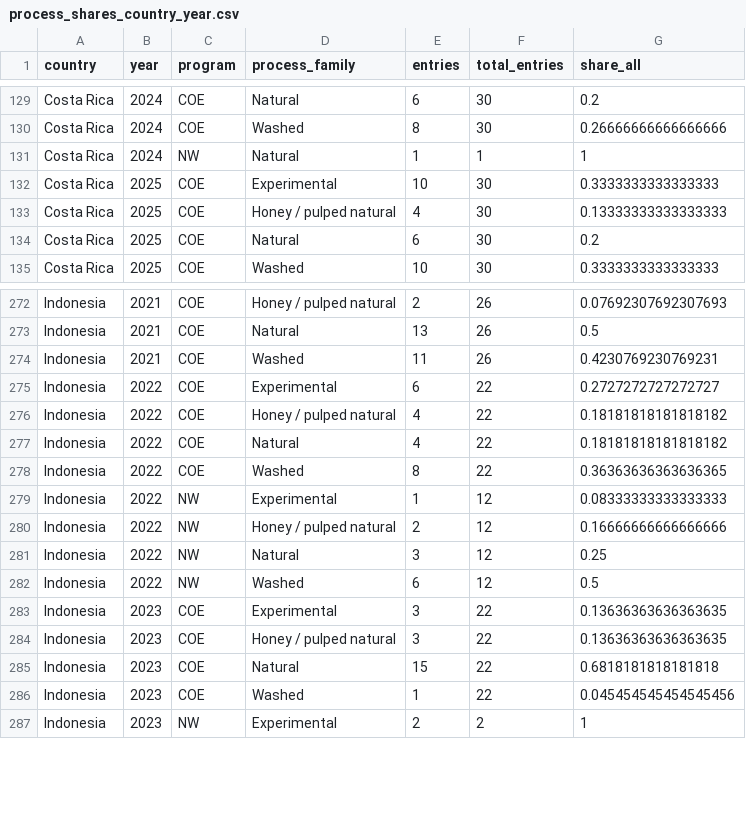
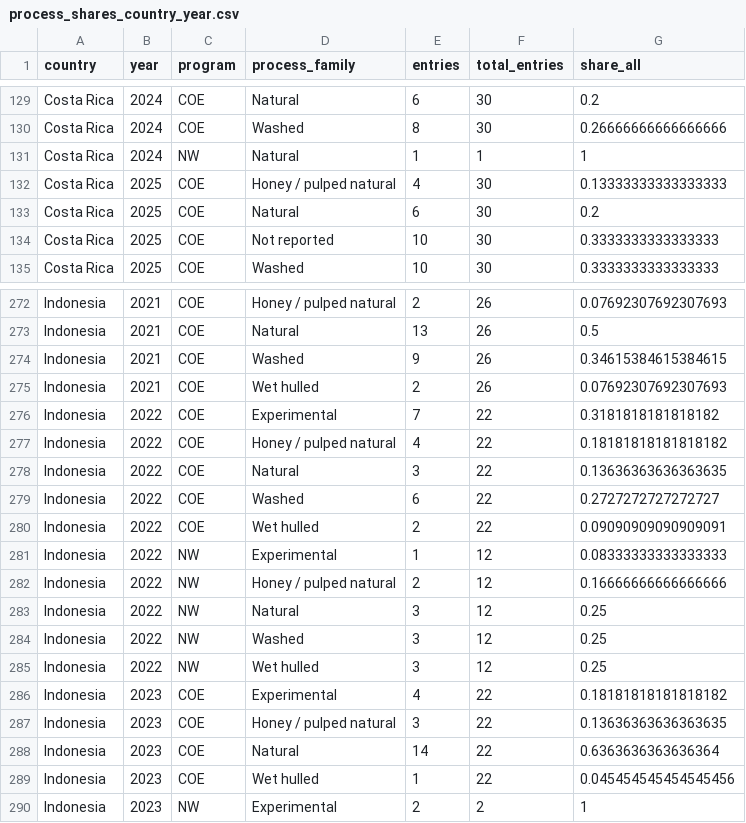
Before and after one commit to GuilBotler/market-sedimentation-coffee, a CSV file: data/processed/v2/process_shares_country_year.csv, drawn as a sheet; only a part is shown, gaps mark what is left out; the diff covers the shown part only.

```diff
--- a/data/processed/v2/process_shares_country_year.csv
+++ b/data/processed/v2/process_shares_country_year.csv
@@ -131,5 +131,5 @@ Costa Rica,2024,COE,Washed,8,30,0.26666666666666666
 Costa Rica,2024,NW,Natural,1,1,1
-Costa Rica,2025,COE,Experimental,10,30,0.3333333333333333
 Costa Rica,2025,COE,Honey / pulped natural,4,30,0.13333333333333333
 Costa Rica,2025,COE,Natural,6,30,0.2
+Costa Rica,2025,COE,Not reported,10,30,0.3333333333333333
 Costa Rica,2025,COE,Washed,10,30,0.3333333333333333
@@ -273,7 +273,9 @@ Indonesia,2021,COE,Honey / pulped natural,2,26,0.07692307692307693
 Indonesia,2021,COE,Natural,13,26,0.5
-Indonesia,2021,COE,Washed,11,26,0.4230769230769231
-Indonesia,2022,COE,Experimental,6,22,0.2727272727272727
+Indonesia,2021,COE,Washed,9,26,0.34615384615384615
+Indonesia,2021,COE,Wet hulled,2,26,0.07692307692307693
+Indonesia,2022,COE,Experimental,7,22,0.3181818181818182
 Indonesia,2022,COE,Honey / pulped natural,4,22,0.18181818181818182
-Indonesia,2022,COE,Natural,4,22,0.18181818181818182
-Indonesia,2022,COE,Washed,8,22,0.36363636363636365
+Indonesia,2022,COE,Natural,3,22,0.13636363636363635
+Indonesia,2022,COE,Washed,6,22,0.2727272727272727
+Indonesia,2022,COE,Wet hulled,2,22,0.09090909090909091
 Indonesia,2022,NW,Experimental,1,12,0.08333333333333333
@@ -281,7 +283,8 @@ Indonesia,2022,NW,Honey / pulped natural,2,12,0.16666666666666666
 Indonesia,2022,NW,Natural,3,12,0.25
-Indonesia,2022,NW,Washed,6,12,0.5
-Indonesia,2023,COE,Experimental,3,22,0.13636363636363635
+Indonesia,2022,NW,Washed,3,12,0.25
+Indonesia,2022,NW,Wet hulled,3,12,0.25
+Indonesia,2023,COE,Experimental,4,22,0.18181818181818182
 Indonesia,2023,COE,Honey / pulped natural,3,22,0.13636363636363635
-Indonesia,2023,COE,Natural,15,22,0.6818181818181818
-Indonesia,2023,COE,Washed,1,22,0.045454545454545456
+Indonesia,2023,COE,Natural,14,22,0.6363636363636364
+Indonesia,2023,COE,Wet hulled,1,22,0.045454545454545456
 Indonesia,2023,NW,Experimental,2,2,1
```
Also changed, not shown: 8 edited cells elsewhere in this file, data/audit/v2/invalid_scores.csv, data/audit/v2/process_by_year.csv, 21 other files.
